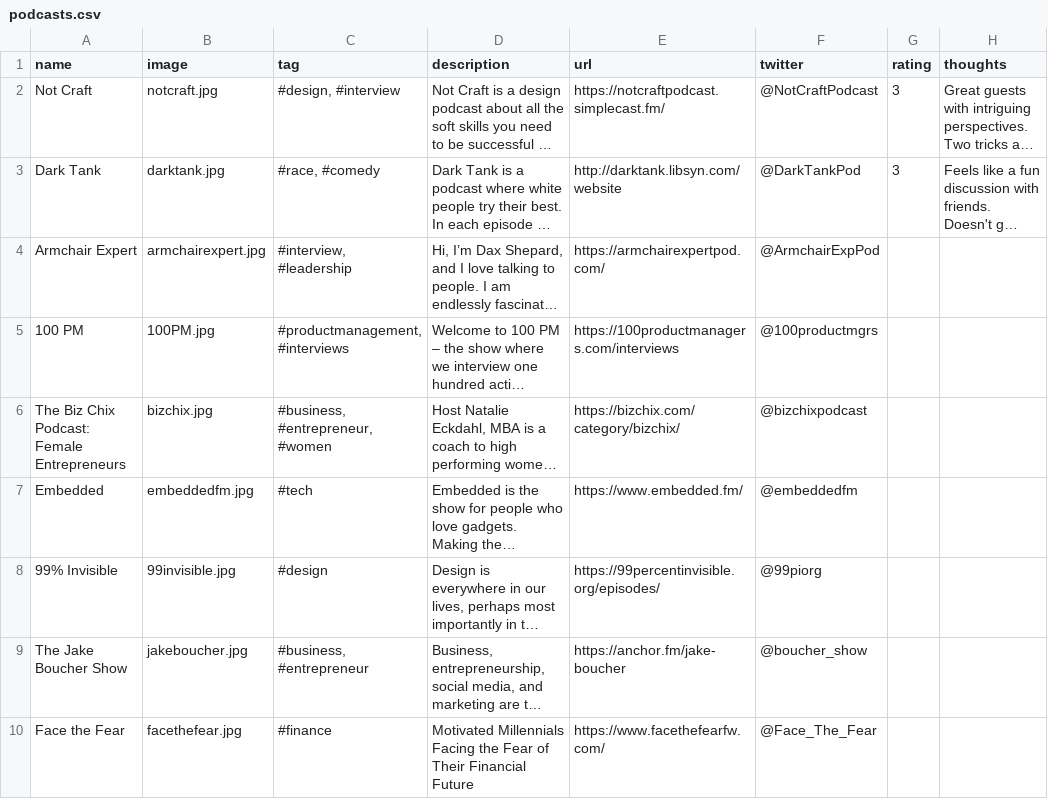
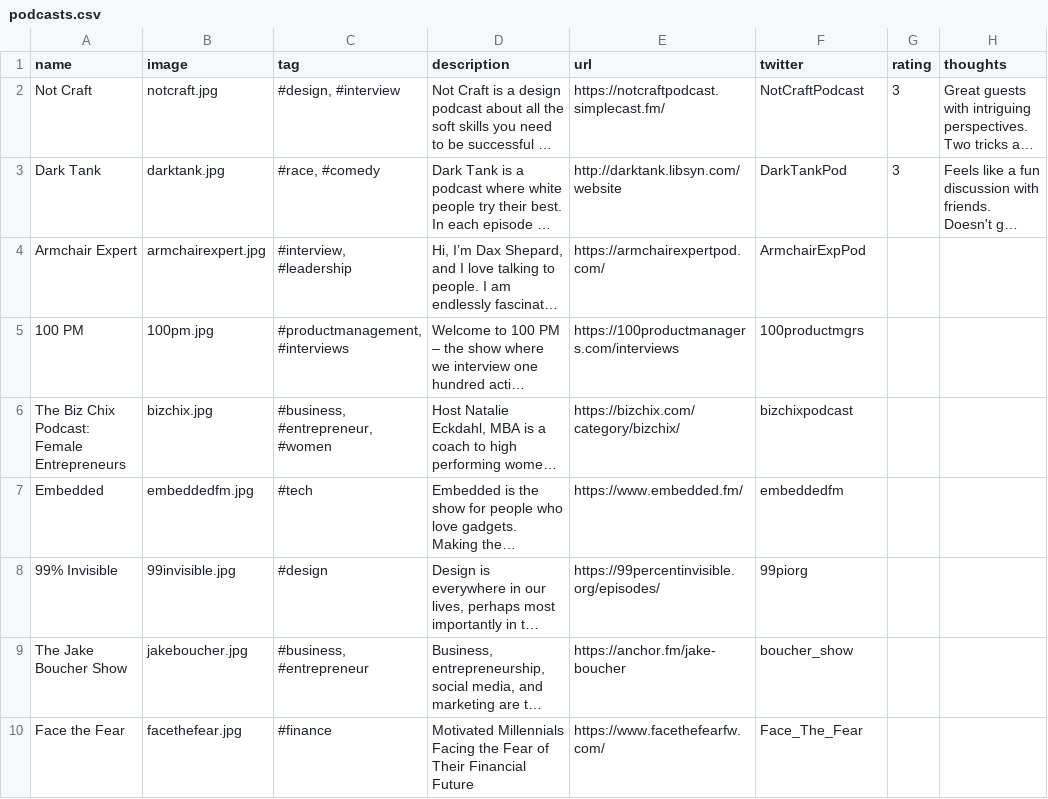
Before and after one commit to hannahd/100podcasts, a CSV file: _data/podcasts.csv, drawn as a sheet; only a part is shown; long unchanged cells end in …; the diff names each change by its address in the sheet, - before the commit and + after, or states it on an @@ line.

Commit message:
typo

```diff
--- a/_data/podcasts.csv
+++ b/_data/podcasts.csv
-F2 (twitter): @NotCraftPodcast
+F2 (twitter): NotCraftPodcast
-F3 (twitter): @DarkTankPod
+F3 (twitter): DarkTankPod
-F4 (twitter): @ArmchairExpPod
+F4 (twitter): ArmchairExpPod
-B5 (image): 100PM.jpg
+B5 (image): 100pm.jpg
-F5 (twitter): @100productmgrs
+F5 (twitter): 100productmgrs
-F6 (twitter): @bizchixpodcast
+F6 (twitter): bizchixpodcast
-F7 (twitter): @embeddedfm
+F7 (twitter): embeddedfm
-F8 (twitter): @99piorg
+F8 (twitter): 99piorg
-F9 (twitter): @boucher_show
+F9 (twitter): boucher_show
-F10 (twitter): @Face_The_Fear
+F10 (twitter): Face_The_Fear
```
